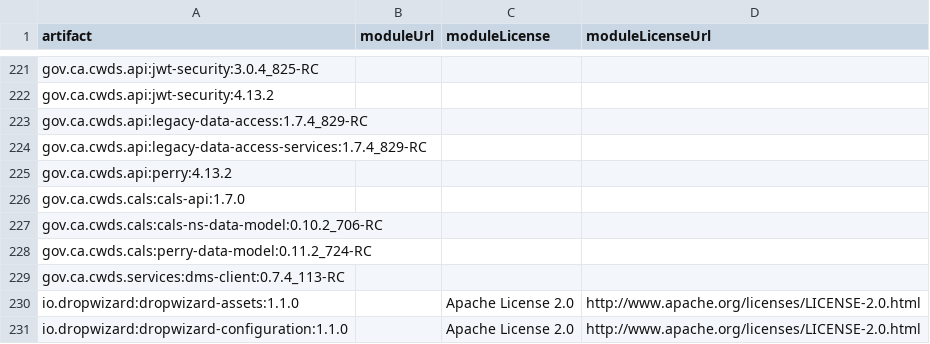
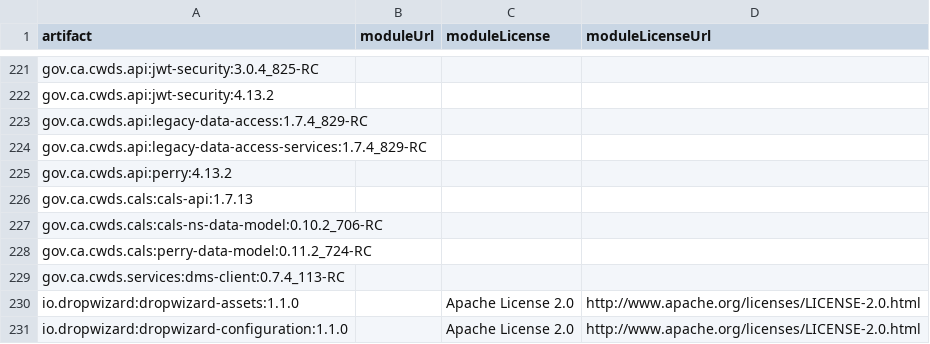
Before and after one commit to edgibbs/cwds-jobs, a CSV file: legal/licenses.csv, drawn as a sheet; only a part is shown, gaps mark what is left out.

Commit message:
updated license info

```diff
--- a/legal/licenses.csv
+++ b/legal/licenses.csv
@@ -225,3 +225,3 @@
 "gov.ca.cwds.api:perry:4.13.2",,,,
-"gov.ca.cwds.cals:cals-api:1.7.0",,,,
+"gov.ca.cwds.cals:cals-api:1.7.13",,,,
 "gov.ca.cwds.cals:cals-ns-data-model:0.10.2_706-RC",,,,
```
